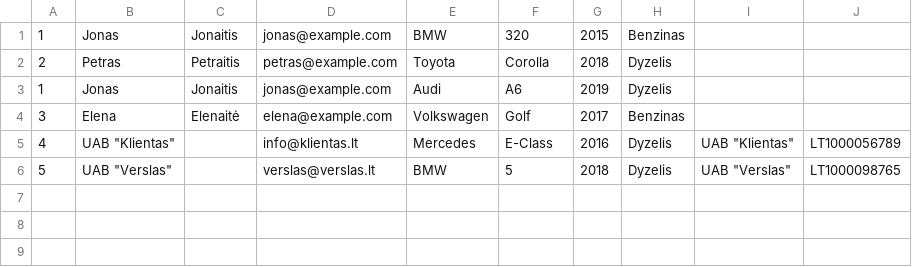
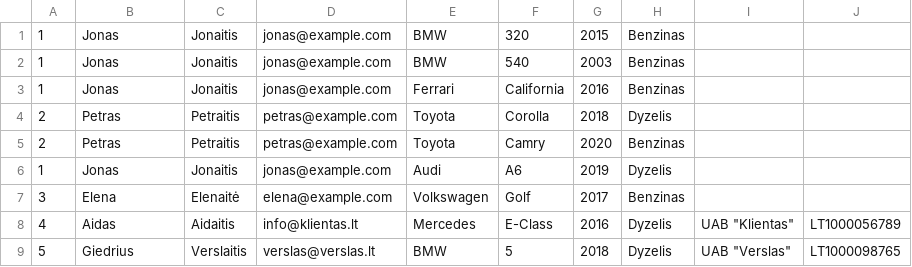
Before and after one commit to SergejusBal/Paskaita_13_2024_04_24_ServerioSistema, a CSV file: src/Resources/KlientaiIrJuAuto.csv, drawn as a sheet.

```diff
--- a/src/Resources/KlientaiIrJuAuto.csv
+++ b/src/Resources/KlientaiIrJuAuto.csv
@@ -1,6 +1,9 @@
 1,Jonas,Jonaitis,jonas@example.com,BMW,320,2015,Benzinas
+1,Jonas,Jonaitis,jonas@example.com,BMW,540,2003,Benzinas
+1,Jonas,Jonaitis,jonas@example.com,Ferrari,California,2016,Benzinas
 2,Petras,Petraitis,petras@example.com,Toyota,Corolla,2018,Dyzelis
+2,Petras,Petraitis,petras@example.com,Toyota,Camry,2020,Benzinas
 1,Jonas,Jonaitis,jonas@example.com,Audi,A6,2019,Dyzelis
 3,Elena,Elenaitė,elena@example.com,Volkswagen,Golf,2017,Benzinas
-4,UAB "Klientas",,info@klientas.lt,Mercedes,E-Class,2016,Dyzelis,UAB "Klientas",LT1000056789
-5,UAB "Verslas",,verslas@verslas.lt,BMW,5,2018,Dyzelis,UAB "Verslas",LT1000098765
+4,Aidas,Aidaitis,info@klientas.lt,Mercedes,E-Class,2016,Dyzelis,UAB "Klientas",LT1000056789
+5,Giedrius,Verslaitis,verslas@verslas.lt,BMW,5,2018,Dyzelis,UAB "Verslas",LT1000098765
```
Also changed, not shown: 5 other files.
